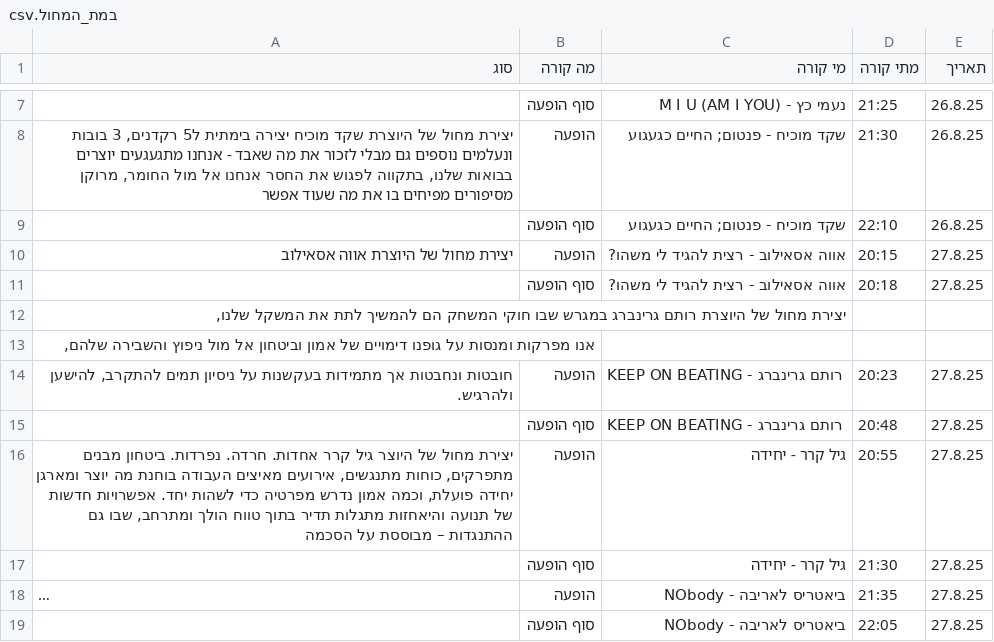
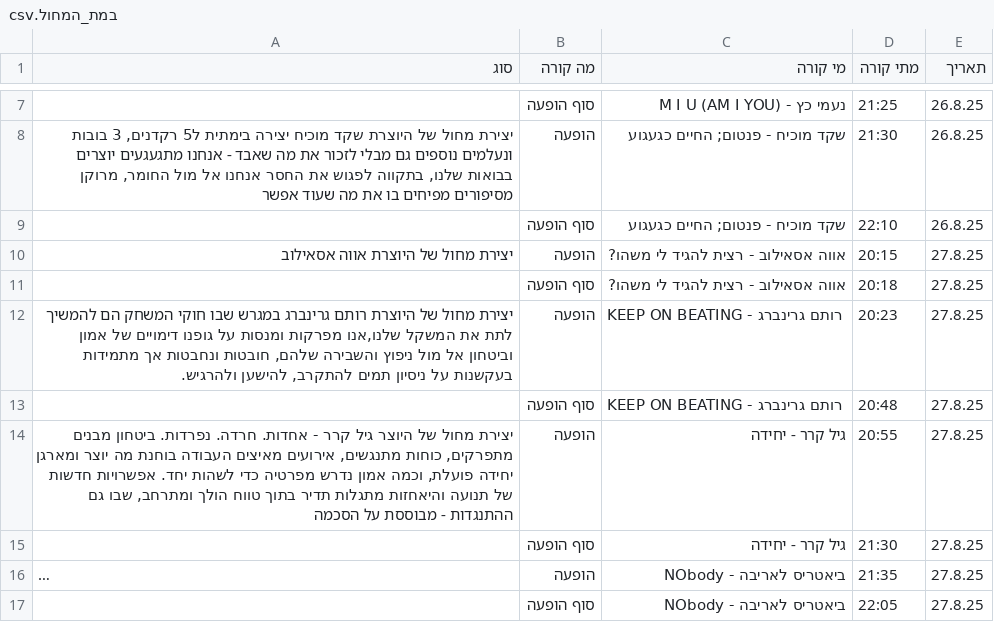
Before and after one commit to machumara/asksmilansky, a CSV file: data/venues/במת_המחול.csv, drawn as a sheet; only a part is shown, gaps mark what is left out; long unchanged cells end in …; the diff covers the shown part only.

```diff
--- a/data/venues/במת_המחול.csv
+++ b/data/venues/במת_המחול.csv
@@ -11,7 +11,5 @@
 	סוף הופעה	אווה אסאילוב - רצית להגיד לי משהו?	20:18	27.8.25
-יצירת מחול של היוצרת רותם גרינברג במגרש שבו חוקי המשחק הם להמשיך לתת את המשקל שלנו,
- אנו מפרקות ומנסות על גופנו דימויים של אמון וביטחון אל מול ניפוץ והשבירה שלהם,
- חובטות ונחבטות אך מתמידות בעקשנות על ניסיון תמים להתקרב, להישען ולהרגיש.	הופעה	KEEP ON BEATING  - רותם גרינברג	20:23	27.8.25
+יצירת מחול של היוצרת רותם גרינברג במגרש שבו חוקי המשחק הם להמשיך לתת את המשקל שלנו,אנו מפרקות ומנסות על גופנו דימויים של אמון וביטחון אל מול ניפוץ והשבירה שלהם, חובטות ונחבטות אך מתמידות בעקשנות על ניסיון תמים להתקרב, להישען ולהרגיש.	הופעה	KEEP ON BEATING  - רותם גרינברג	20:23	27.8.25
 	סוף הופעה	KEEP ON BEATING  - רותם גרינברג	20:48	27.8.25
-יצירת מחול של היוצר גיל קרר  אחדות. חרדה. נפרדות. ביטחון מבנים מתפרקים, כוחות מתנגשים, אירועים מאיצים העבודה בוחנת מה יוצר ומארגן יחידה פועלת, וכמה אמון נדרש מפרטיה כדי לשהות יחד. אפשרויות חדשות של תנועה והיאחזות מתגלות תדיר בתוך טווח הולך ומתרחב, שבו גם ההתנגדות – מבוססת על הסכמה	הופעה	גיל קרר - יחידה	20:55	27.8.25
+יצירת מחול של היוצר גיל קרר - אחדות. חרדה. נפרדות. ביטחון מבנים מתפרקים, כוחות מתנגשים, אירועים מאיצים העבודה בוחנת מה יוצר ומארגן יחידה פועלת, וכמה אמון נדרש מפרטיה כדי לשהות יחד. אפשרויות חדשות של תנועה והיאחזות מתגלות תדיר בתוך טווח הולך ומתרחב, שבו גם ההתנגדות - מבוססת על הסכמה	הופעה	גיל קרר - יחידה	20:55	27.8.25
 	סוף הופעה	גיל קרר - יחידה	21:30	27.8.25
```
Also changed, not shown: 14 removed rows and 5 edited cells elsewhere in this file, data/venues/במת_סמילנסקי.csv, data/venues/הבמה_האדומה.csv, 1 other file.
